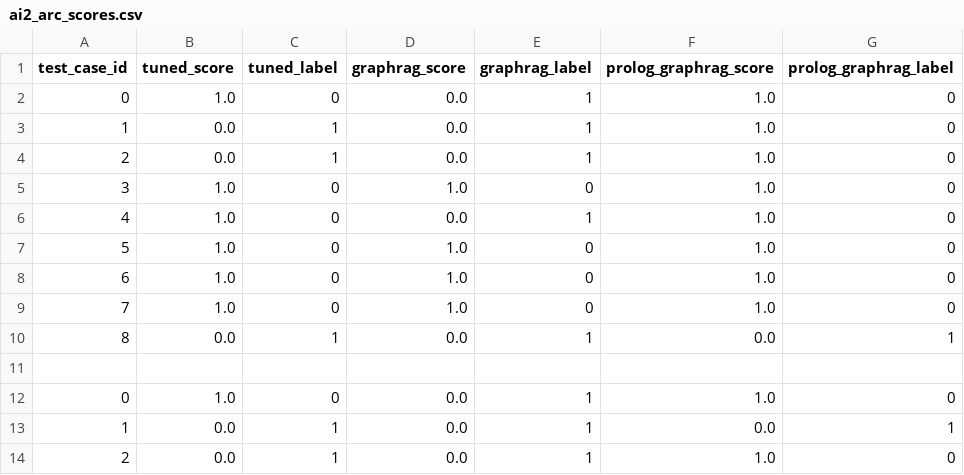
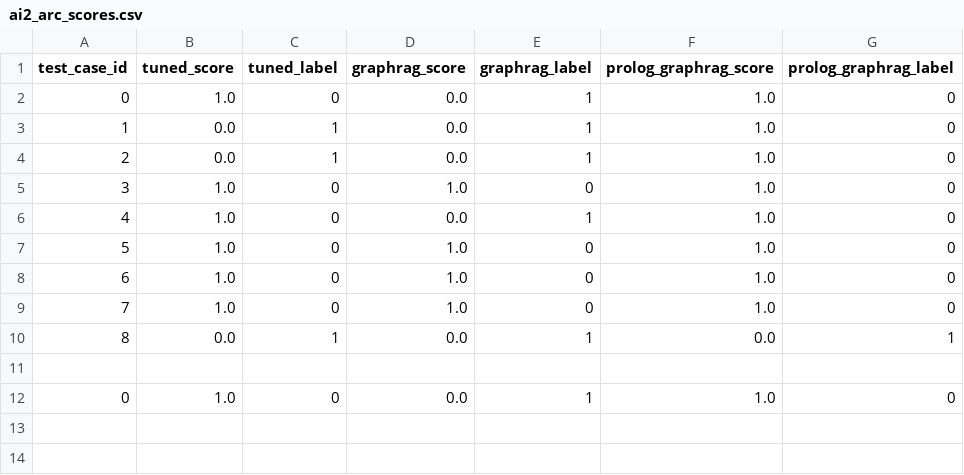
Before and after one commit to fccdelcampo/thesis, a CSV file: hallucination_evaluation_results/ai2_arc_scores.csv, drawn as a sheet.

```diff
--- a/hallucination_evaluation_results/ai2_arc_scores.csv
+++ b/hallucination_evaluation_results/ai2_arc_scores.csv
@@ -12,3 +12 @@ test_case_id,tuned_score,tuned_label,graphrag_score,graphrag_label,prolog_graphr
 0,1.0,0,0.0,1,1.0,0
-1,0.0,1,0.0,1,0.0,1
-2,0.0,1,0.0,1,1.0,0
```
Also changed, not shown: 8 other files.
